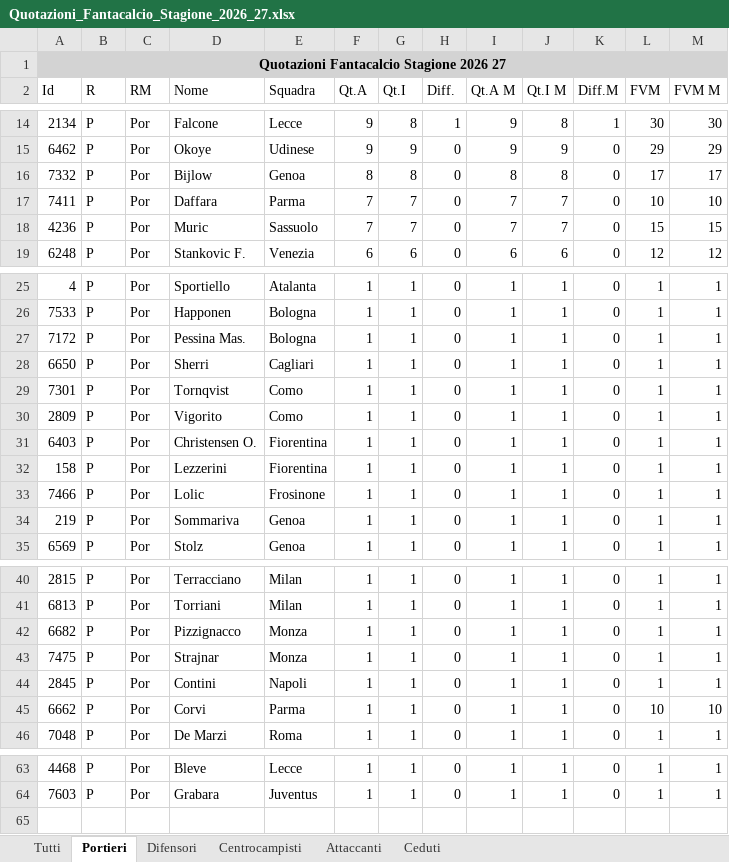
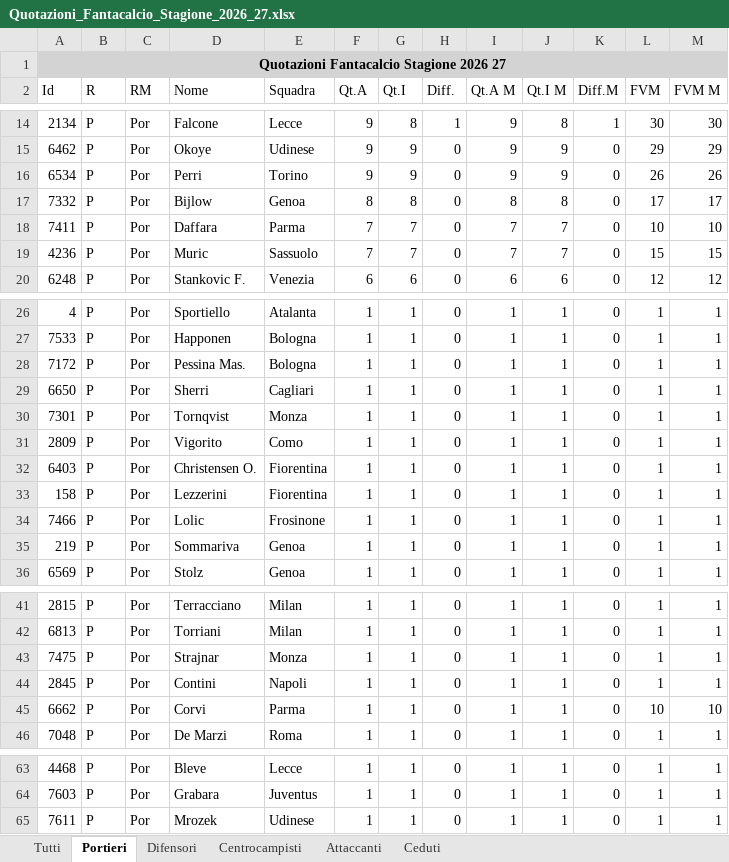
Before and after one commit to lunghisa/fantaoracle, an Excel workbook: dati/Quotazioni_Fantacalcio_Stagione_2026_27.xlsx, sheet Portieri, drawn as a sheet; only a part is shown, gaps mark what is left out; values as stored, in another font and other column widths than the file's, no borders; removed rows and columns are numbered as before the commit, all else as after; the diff names each change by its address in the sheet, - before the commit and + after, or states it on an @@ line.

```diff
--- a/dati/Quotazioni_Fantacalcio_Stagione_2026_27.xlsx (sheet Portieri)
+++ b/dati/Quotazioni_Fantacalcio_Stagione_2026_27.xlsx (sheet Portieri)
+row 16: 6534 | P | Por | Perri | Torino | 9 | 9 | 0 | 9 | 9 | 0 | 26 | 26
-E30 (Squadra): Como
+E30 (Squadra): Monza
-row 42: 6682 | P | Por | Pizzignacco | Monza | 1 | 1 | 0 | 1 | 1 | 0 | 1 | 1
+row 65: 7611 | P | Por | Mrozek | Udinese | 1 | 1 | 0 | 1 | 1 | 0 | 1 | 1
```
Also changed, not shown: sheet Tutti, sheet Difensori, sheet Centrocampisti, sheet Ceduti, sheet Attaccanti, 1 other file.
